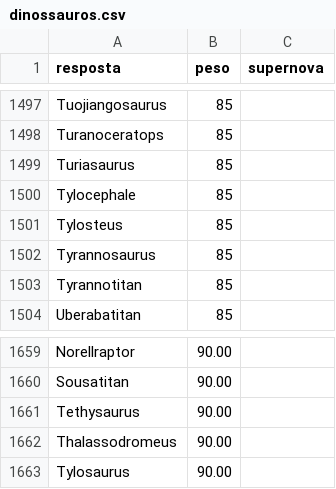
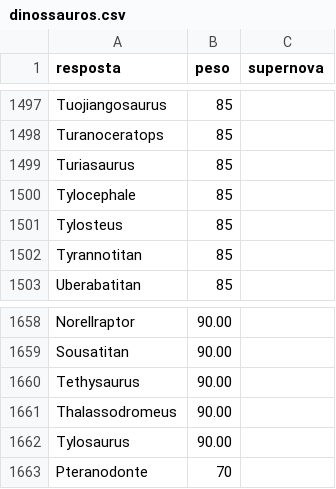
Before and after one commit to pedro1ace/nichoojogo, a CSV file: dados/ajustes/dinossauros.csv, drawn as a sheet; only a part is shown, gaps mark what is left out.

```diff
--- a/dados/ajustes/dinossauros.csv
+++ b/dados/ajustes/dinossauros.csv
@@ -1501,3 +1501,2 @@ Tylocephale,85,
 Tylosteus,85,
-Tyrannosaurus,85,
 Tyrannotitan,85,
@@ -1663 +1662,2 @@ Thalassodromeus,90.00,
 Tylosaurus,90.00,
+Pteranodonte,70,
```
Also changed, not shown: dados/ajustes/marcas-de-carro.csv, dados/ajustes/times-de-futebol.csv, 11 other files.
